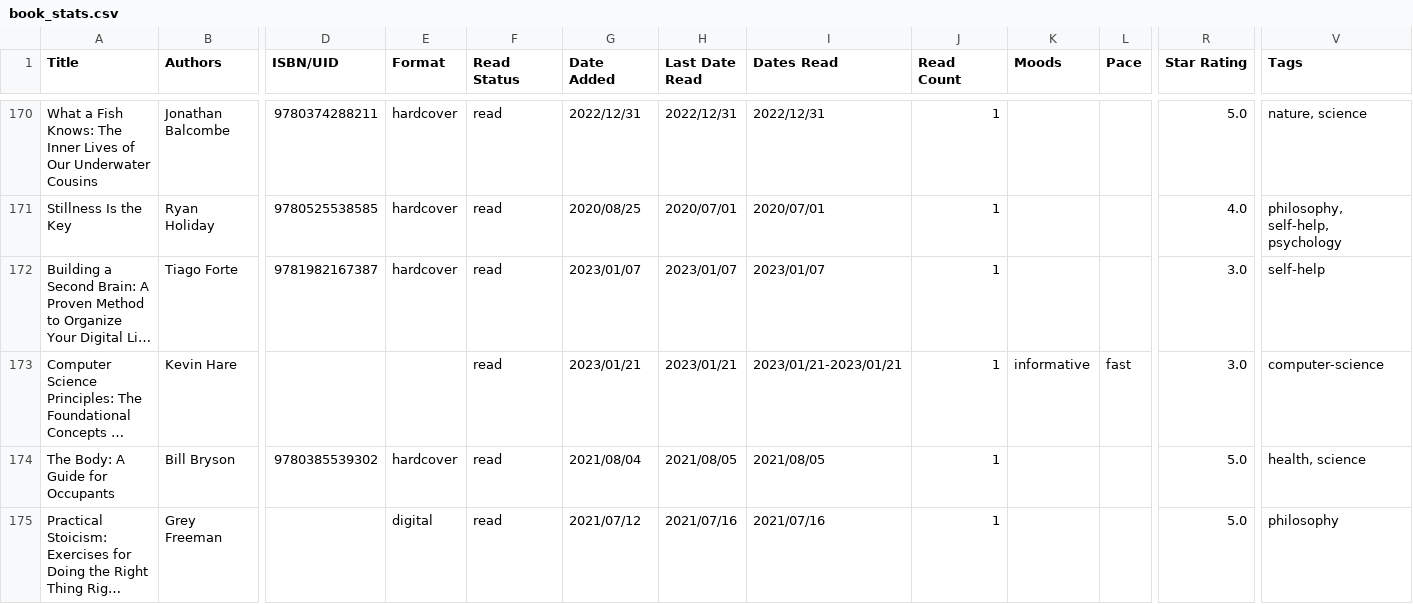
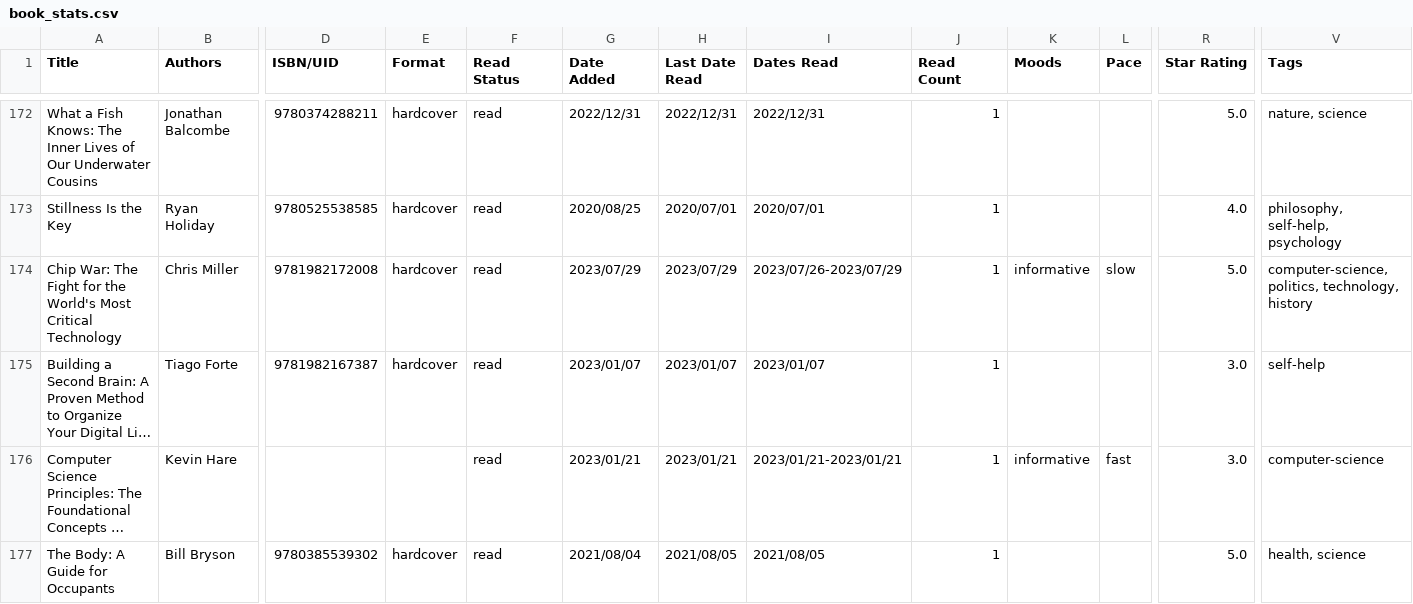
Before and after one commit to TheCardist/My_Library, a CSV file: book_stats.csv, drawn as a sheet; only a part is shown, gaps mark what is left out; the shorter side is filled out with more unchanged rows; long unchanged cells end in …; rows hold the shown columns only; the diff covers the shown part only; the diff names each change by its address in the sheet, - before the commit and + after, or states it on an @@ line.

Commit message:
Add files via upload

```diff
--- a/book_stats.csv
+++ b/book_stats.csv
+row 174: Chip War: The Fight for the World's Most Critical Technology | Chris Miller | 9781982172008 | hardcover | read | 2023/07/29 | 2023/07/29 | 2023/07/26-2023/07/29 | 1 | informative | slow | 5.0 | computer-science, politics, technology, history
```
Also changed, not shown: 3 added rows elsewhere in this file.
